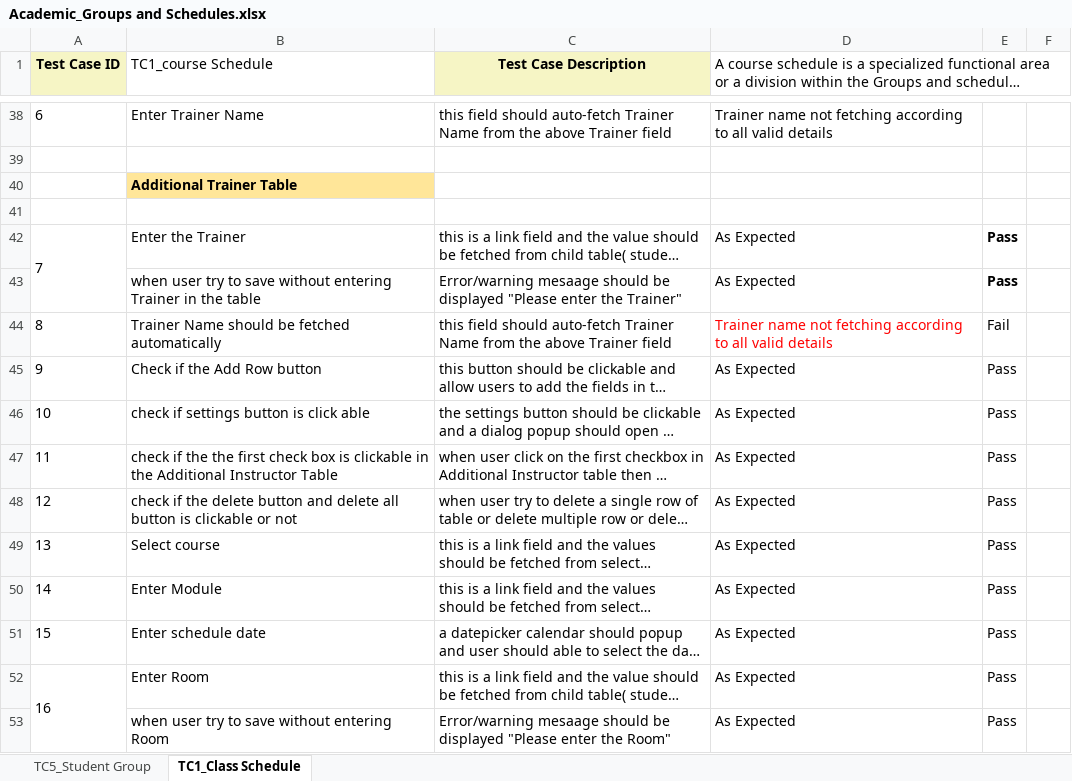
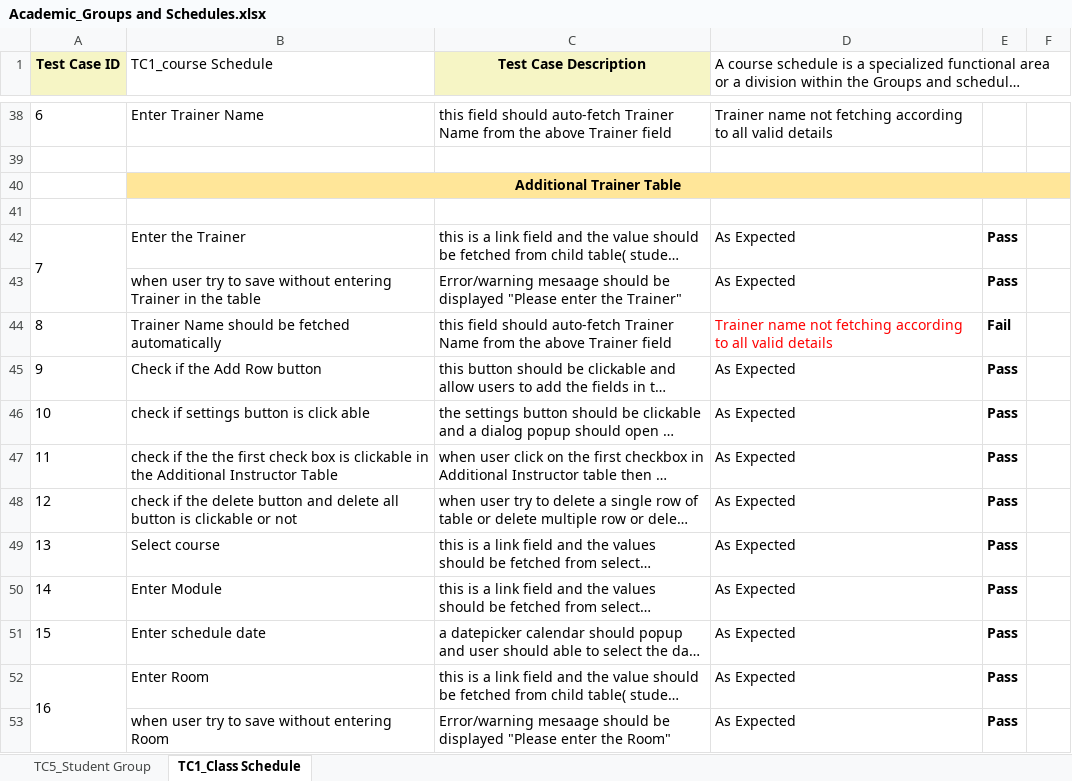
Before and after one commit to subhodeepGit/SOUL-Documents, an Excel workbook: WSC/Test Report/SLCM/Academic_Groups and Schedules.xlsx, sheet TC1_Class Schedule, drawn as a sheet; only a part is shown, gaps mark what is left out; long unchanged cells end in …; values as stored, in another font and other column widths than the file's, no borders; the diff covers the shown part only; the diff names each change by its address in the sheet, - before the commit and + after, or states it on an @@ line.

Commit message:
Add files via upload

```diff
--- a/WSC/Test Report/SLCM/Academic_Groups and Schedules.xlsx (sheet TC1_Class Schedule)
+++ b/WSC/Test Report/SLCM/Academic_Groups and Schedules.xlsx (sheet TC1_Class Schedule)
-B40 alignment: left
+B40 alignment: center
+B40:F40 merged
-C40:F40 fill: none
+C40:F40 fill: #FFE699
-E44:E53 bold: off
+E44:E53 bold: on
```
Also changed, not shown: 1 added row, 5 removed rows, 9 edited cells and cell formats elsewhere in this sheet, sheet TC5_Student Group.
